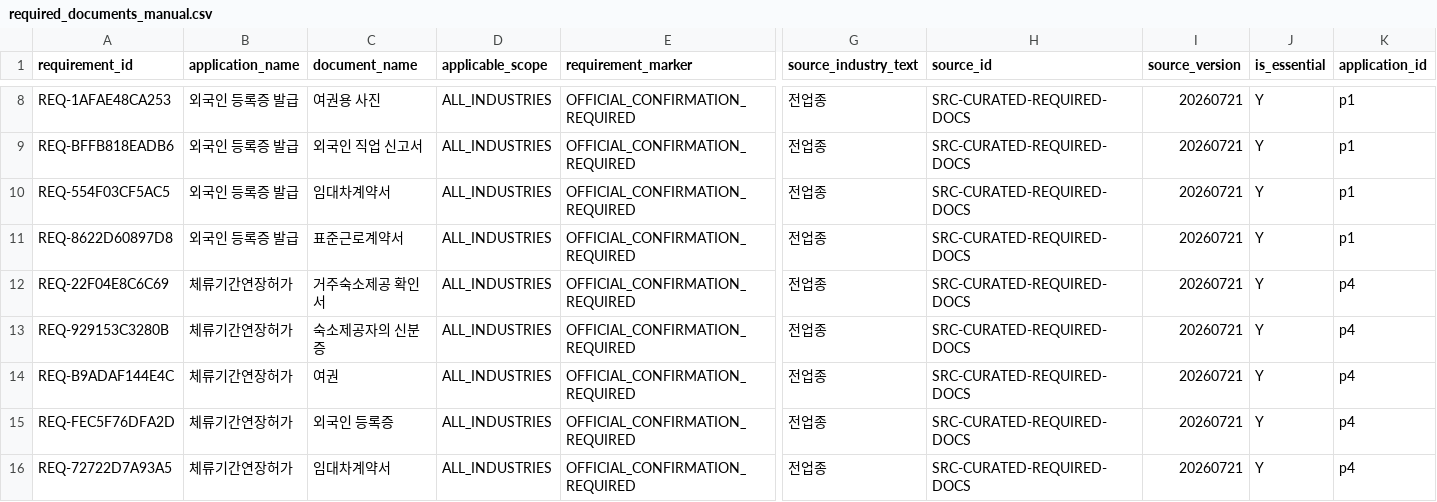
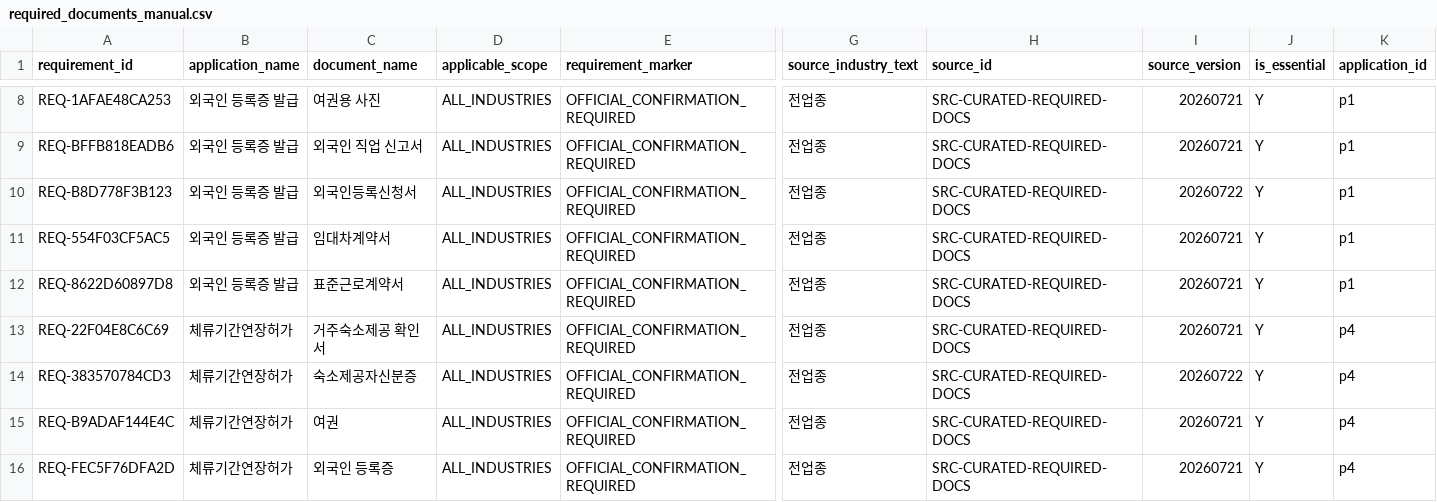
Before and after one commit to fowoco/knowledge, a CSV file: fowoco-knowledge/data/processed/required_documents_manual.csv, drawn as a sheet; only a part is shown, gaps mark what is left out; the shorter side is filled out with more unchanged rows; addresses are those after the commit; rows hold the shown columns only; the diff names each change by its address in the sheet, - before the commit and + after, or states it on an @@ line.

Commit message:
feat(data): 서류 발급 주체 dataset 추가, 누락 오류 수정

```diff
--- a/fowoco-knowledge/data/processed/required_documents_manual.csv
+++ b/fowoco-knowledge/data/processed/required_documents_manual.csv
+row 10: REQ-B8D778F3B123 | 외국인 등록증 발급 | 외국인등록신청서 | ALL_INDUSTRIES | OFFICIAL_CONFIRMATION_REQUIRED | 전업종 | SRC-CURATED-REQUIRED-DOCS | 20260722 | Y | p1
-A14 (requirement_id): REQ-929153C3280B
+A14 (requirement_id): REQ-383570784CD3
-C14 (document_name): 숙소제공자의 신분증
+C14 (document_name): 숙소제공자신분증
-I14 (source_version): 20260721
+I14 (source_version): 20260722
```
Also changed, not shown: fowoco-knowledge/data/curated/required_documents_manual_raw.csv, 2 other files.
